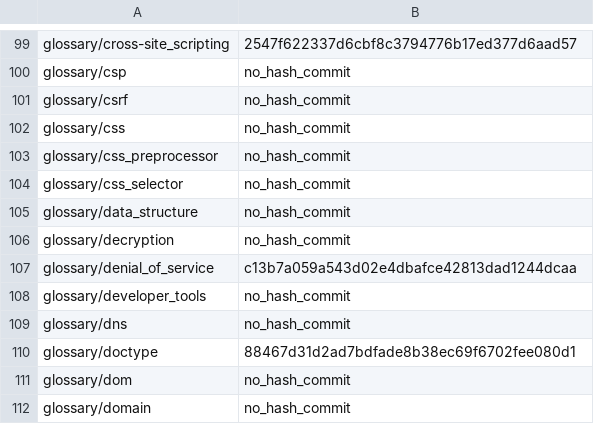
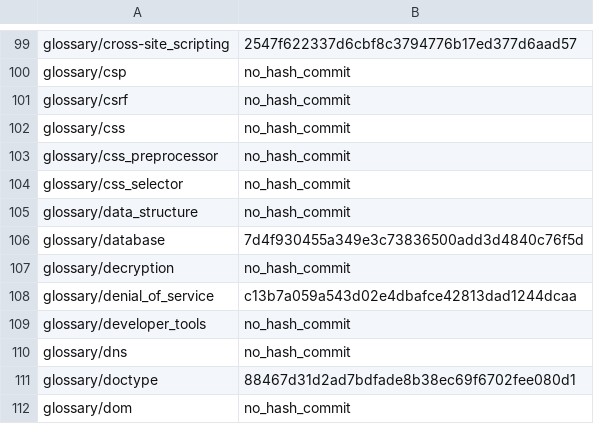
Before and after one commit to tristantheb/history-content-stats, a CSV file: history/logs-ru.csv, drawn as a sheet; only a part is shown, gaps mark what is left out; the shorter side is filled out with more unchanged rows; the diff names each change by its address in the sheet, - before the commit and + after, or states it on an @@ line.

Commit message:
sync(data): synchronize repositories data (#513)

```diff
--- a/history/logs-ru.csv
+++ b/history/logs-ru.csv
+row 106: glossary/database | 7d4f930455a349e3c73836500add3d4840c76f5d
```
Also changed, not shown: statistics/parity-ru.csv.
